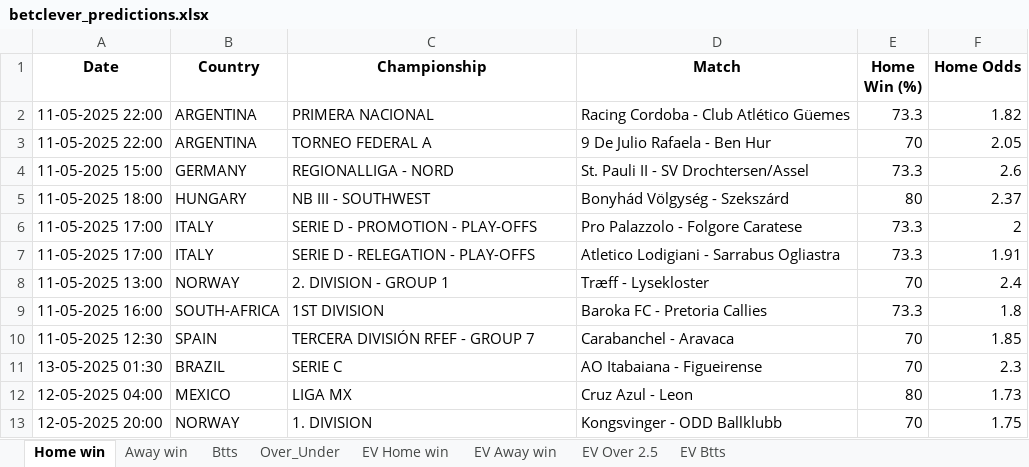
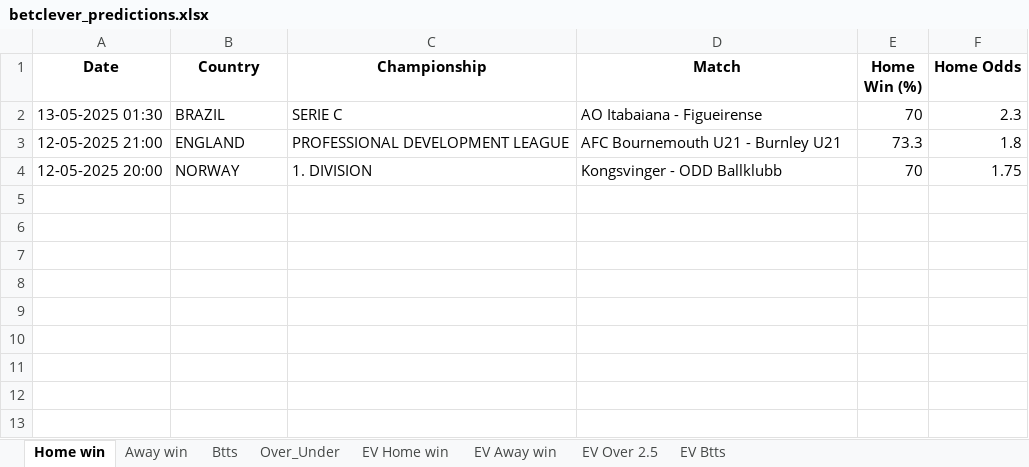
Before and after one commit to ZzZzZzZXCoo/soccer_predictions_scraper, an Excel workbook: scraper/data/betclever_predictions.xlsx, sheet Home win, drawn as a sheet; values as stored, in another font and other column widths than the file's, no borders; removed rows and columns are numbered as before the commit, all else as after; the diff names each change by its address in the sheet, - before the commit and + after, or states it on an @@ line.

```diff
--- a/scraper/data/betclever_predictions.xlsx (sheet Home win)
+++ b/scraper/data/betclever_predictions.xlsx (sheet Home win)
-row 2: 11-05-2025 22:00 | ARGENTINA | PRIMERA NACIONAL | Racing Cordoba - Club Atlético Güemes | 73.3 | 1.82
-row 3: 11-05-2025 22:00 | ARGENTINA | TORNEO FEDERAL A | 9 De Julio Rafaela - Ben Hur | 70 | 2.05
-row 4: 11-05-2025 15:00 | GERMANY | REGIONALLIGA - NORD | St. Pauli II - SV Drochtersen/Assel | 73.3 | 2.6
-row 5: 11-05-2025 18:00 | HUNGARY | NB III - SOUTHWEST | Bonyhád Völgység - Szekszárd | 80 | 2.37
-row 6: 11-05-2025 17:00 | ITALY | SERIE D - PROMOTION - PLAY-OFFS | Pro Palazzolo - Folgore Caratese | 73.3 | 2
-row 7: 11-05-2025 17:00 | ITALY | SERIE D - RELEGATION - PLAY-OFFS | Atletico Lodigiani - Sarrabus Ogliastra | 73.3 | 1.91
-row 8: 11-05-2025 13:00 | NORWAY | 2. DIVISION - GROUP 1 | Træff - Lysekloster | 70 | 2.4
-row 9: 11-05-2025 16:00 | SOUTH-AFRICA | 1ST DIVISION | Baroka FC - Pretoria Callies | 73.3 | 1.8
-row 10: 11-05-2025 12:30 | SPAIN | TERCERA DIVISIÓN RFEF - GROUP 7 | Carabanchel - Aravaca | 70 | 1.85
-row 12: 12-05-2025 04:00 | MEXICO | LIGA MX | Cruz Azul - Leon | 80 | 1.73
+row 3: 12-05-2025 21:00 | ENGLAND | PROFESSIONAL DEVELOPMENT LEAGUE | AFC Bournemouth U21 - Burnley U21 | 73.3 | 1.8
```
Also changed, not shown: sheet EV Home win, sheet EV Btts, sheet EV Away win, sheet EV Over 2.5, sheet Btts, sheet Over_Under, 1 more sheet.
